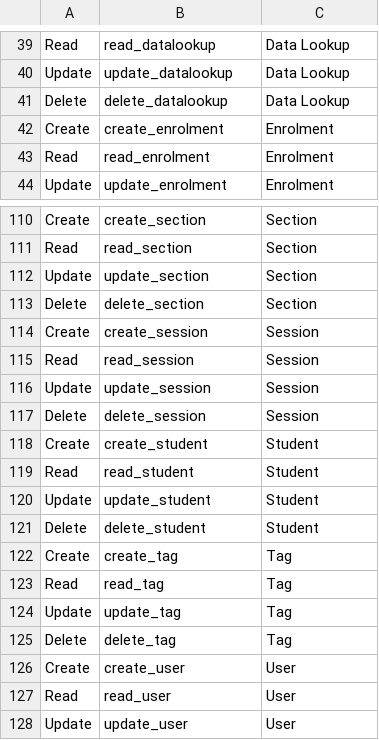
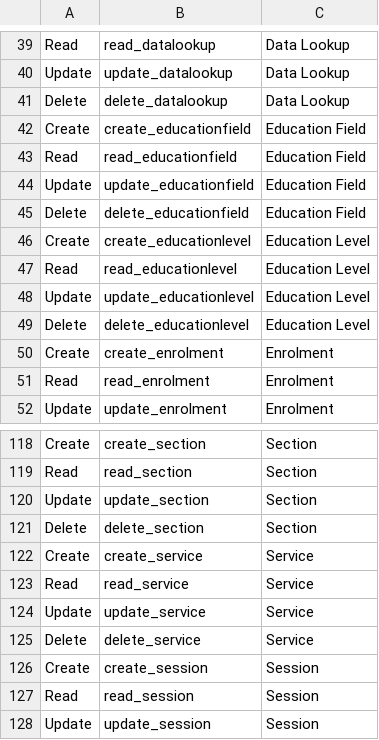
Before and after one commit to fireayehu/yot-backend, a CSV file: src/seeders/permission/permission.data.csv, drawn as a sheet; only a part is shown, gaps mark what is left out; the shorter side is filled out with more unchanged rows.

Commit message:
feat: update permission and resource seeder data

```diff
--- a/src/seeders/permission/permission.data.csv
+++ b/src/seeders/permission/permission.data.csv
@@ -41,2 +41,10 @@ Update, update_datalookup, Data Lookup
 Delete, delete_datalookup, Data Lookup
+Create, create_educationfield, Education Field
+Read, read_educationfield, Education Field
+Update, update_educationfield, Education Field
+Delete, delete_educationfield, Education Field
+Create, create_educationlevel, Education Level
+Read, read_educationlevel, Education Level
+Update, update_educationlevel, Education Level
+Delete, delete_educationlevel, Education Level
 Create, create_enrolment, Enrolment
@@ -113,2 +121,6 @@ Update, update_section, Section
 Delete, delete_section, Section
+Create, create_service, Service
+Read, read_service, Service
+Update, update_service, Service
+Delete, delete_service, Service
 Create, create_session, Session
```
Also changed, not shown: src/seeders/resource/resource.data.csv.
